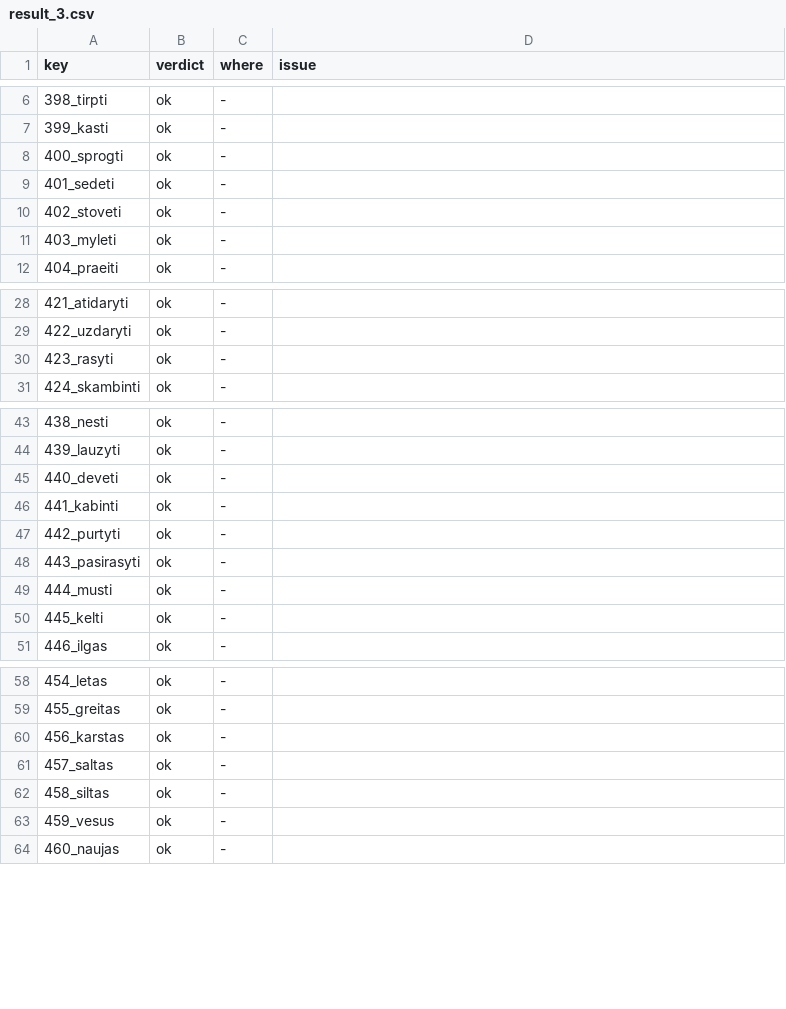
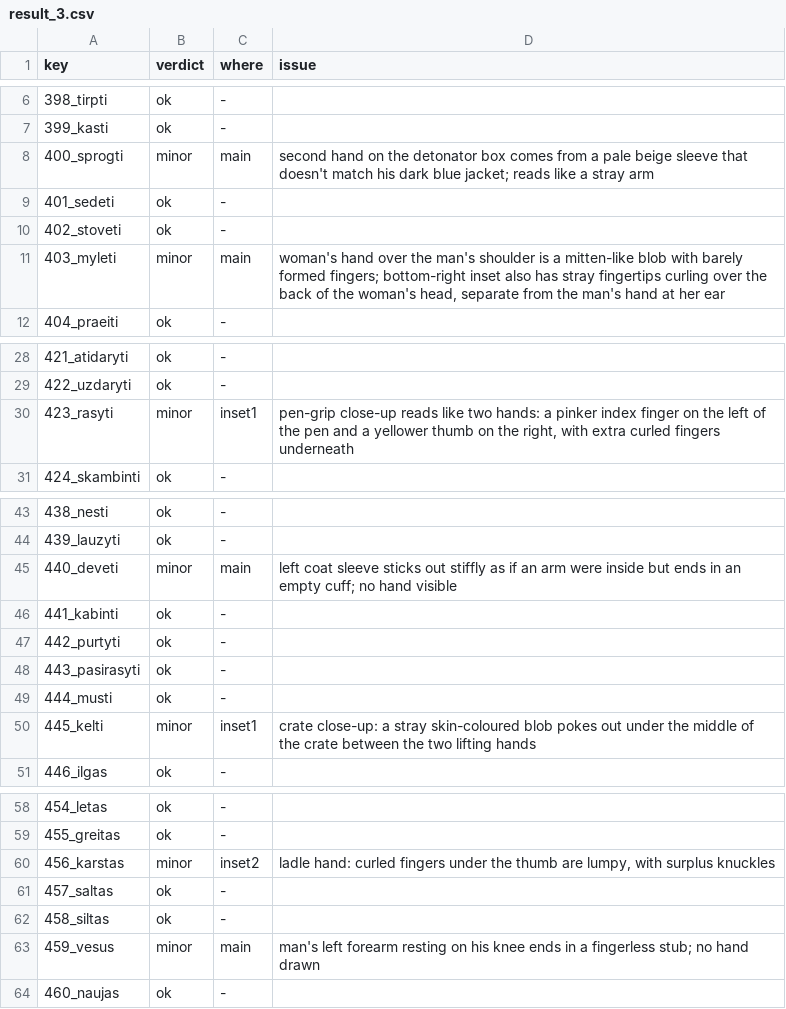
Before and after one commit to dainius-sileika/Lithuanian_Flashcards, a CSV file: build_reports/hand_scan/result_3.csv, drawn as a sheet; only a part is shown, gaps mark what is left out; the diff covers the shown part only.

```diff
--- a/build_reports/hand_scan/result_3.csv
+++ b/build_reports/hand_scan/result_3.csv
@@ -7,6 +7,6 @@ key,verdict,where,issue
 399_kasti,ok,-,
-400_sprogti,ok,-,
+400_sprogti,minor,main,second hand on the detonator box comes from a pale beige sleeve that doesn't match his dark blue jacket; reads like a stray arm
 401_sedeti,ok,-,
 402_stoveti,ok,-,
-403_myleti,ok,-,
+403_myleti,minor,main,"woman's hand over the man's shoulder is a mitten-like blob with barely formed fingers; bottom-right inset also has stray fingertips curling over the back of the woman's head, separate from the man's hand at her ear"
 404_praeiti,ok,-,
@@ -29,3 +29,3 @@ key,verdict,where,issue
 422_uzdaryti,ok,-,
-423_rasyti,ok,-,
+423_rasyti,minor,inset1,"pen-grip close-up reads like two hands: a pinker index finger on the left of the pen and a yellower thumb on the right, with extra curled fingers underneath"
 424_skambinti,ok,-,
@@ -44,3 +44,3 @@ key,verdict,where,issue
 439_lauzyti,ok,-,
-440_deveti,ok,-,
+440_deveti,minor,main,left coat sleeve sticks out stiffly as if an arm were inside but ends in an empty cuff; no hand visible
 441_kabinti,ok,-,
@@ -49,3 +49,3 @@ key,verdict,where,issue
 444_musti,ok,-,
-445_kelti,ok,-,
+445_kelti,minor,inset1,crate close-up: a stray skin-coloured blob pokes out under the middle of the crate between the two lifting hands
 446_ilgas,ok,-,
@@ -59,6 +59,6 @@ key,verdict,where,issue
 455_greitas,ok,-,
-456_karstas,ok,-,
+456_karstas,minor,inset2,"ladle hand: curled fingers under the thumb are lumpy, with surplus knuckles"
 457_saltas,ok,-,
 458_siltas,ok,-,
-459_vesus,ok,-,
+459_vesus,minor,main,man's left forearm resting on his knee ends in a fingerless stub; no hand drawn
 460_naujas,ok,-,
```
Also changed, not shown: 10 edited cells elsewhere in this file, 2 other files.
